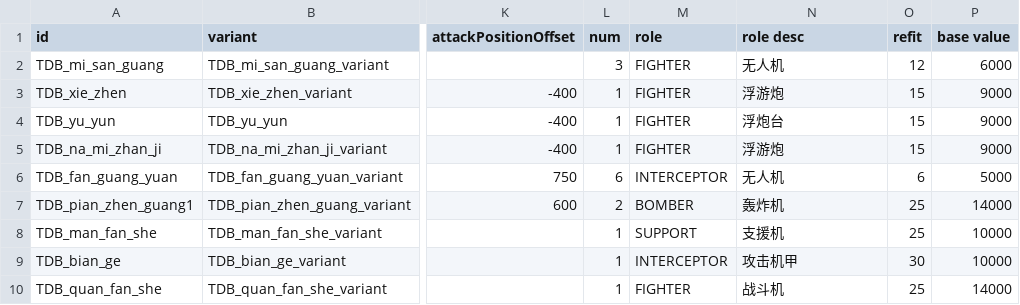
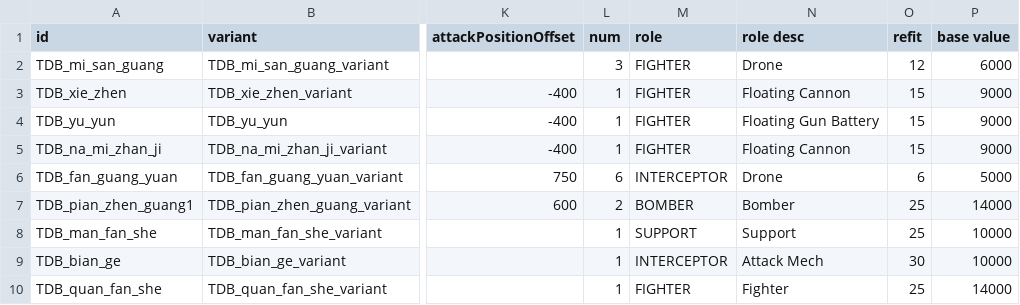
Before and after one commit to Iriscoral/TraverserDesignBureau, a CSV file: data/hulls/wing_data.csv, drawn as a sheet; only a part is shown, gaps mark what is left out; the diff names each change by its address in the sheet, - before the commit and + after, or states it on an @@ line.

```diff
--- a/data/hulls/wing_data.csv
+++ b/data/hulls/wing_data.csv
-N2 (role desc): 无人机
+N2 (role desc): Drone
-N3 (role desc): 浮游炮
+N3 (role desc): Floating Cannon
-N4 (role desc): 浮炮台
+N4 (role desc): Floating Gun Battery
-N5 (role desc): 浮游炮
+N5 (role desc): Floating Cannon
-N6 (role desc): 无人机
+N6 (role desc): Drone
-N7 (role desc): 轰炸机
+N7 (role desc): Bomber
-N8 (role desc): 支援机
+N8 (role desc): Support
-N9 (role desc): 攻击机甲
+N9 (role desc): Attack Mech
-N10 (role desc): 战斗机
+N10 (role desc): Fighter
```
Also changed, not shown: data/shipsystems/ship_systems.csv, 3 other files.
